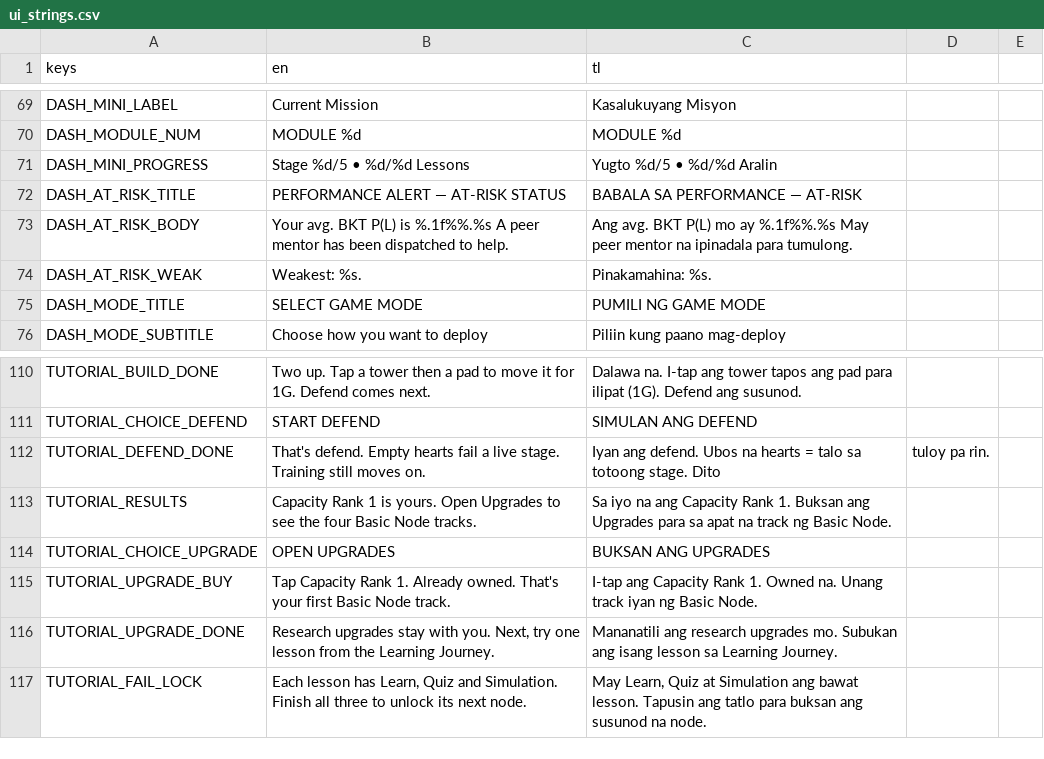
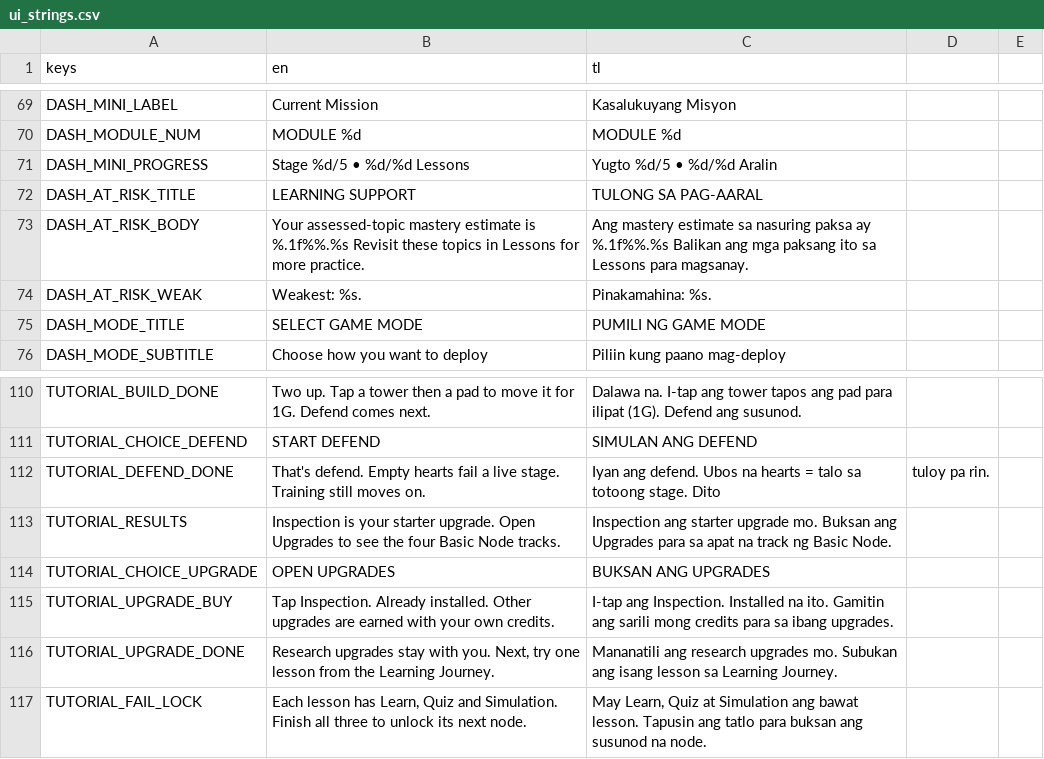
Before and after one commit to Tantalost/LevelBluer, a CSV file: frontend/content/ui_strings.csv, drawn as a sheet; only a part is shown, gaps mark what is left out.

```diff
--- a/frontend/content/ui_strings.csv
+++ b/frontend/content/ui_strings.csv
@@ -71,4 +71,4 @@ DASH_MODULE_NUM,MODULE %d,MODULE %d
 DASH_MINI_PROGRESS,Stage %d/5 • %d/%d Lessons,Yugto %d/5 • %d/%d Aralin
-DASH_AT_RISK_TITLE,PERFORMANCE ALERT — AT-RISK STATUS,BABALA SA PERFORMANCE — AT-RISK
-DASH_AT_RISK_BODY,Your avg. BKT P(L) is %.1f%%.%s A peer mentor has been dispatched to help.,Ang avg. BKT P(L) mo ay %.1f%%.%s May peer mentor na ipinadala para tumulong.
+DASH_AT_RISK_TITLE,LEARNING SUPPORT,TULONG SA PAG-AARAL
+DASH_AT_RISK_BODY,Your assessed-topic mastery estimate is %.1f%%.%s Revisit these topics in Lessons for more practice.,Ang mastery estimate sa nasuring paksa ay %.1f%%.%s Balikan ang mga paksang ito sa Lessons para magsanay.
 DASH_AT_RISK_WEAK, Weakest: %s., Pinakamahina: %s.
@@ -112,5 +112,5 @@ TUTORIAL_CHOICE_DEFEND,START DEFEND,SIMULAN ANG DEFEND
 TUTORIAL_DEFEND_DONE,That's defend. Empty hearts fail a live stage. Training still moves on.,Iyan ang defend. Ubos na hearts = talo sa totoong stage. Dito, tuloy pa rin.
-TUTORIAL_RESULTS,Capacity Rank 1 is yours. Open Upgrades to see the four Basic Node tracks.,Sa iyo na ang Capacity Rank 1. Buksan ang Upgrades para sa apat na track ng Basic Node.
+TUTORIAL_RESULTS,Inspection is your starter upgrade. Open Upgrades to see the four Basic Node tracks.,Inspection ang starter upgrade mo. Buksan ang Upgrades para sa apat na track ng Basic Node.
 TUTORIAL_CHOICE_UPGRADE,OPEN UPGRADES,BUKSAN ANG UPGRADES
-TUTORIAL_UPGRADE_BUY,Tap Capacity Rank 1. Already owned. That's your first Basic Node track.,I-tap ang Capacity Rank 1. Owned na. Unang track iyan ng Basic Node.
+TUTORIAL_UPGRADE_BUY,Tap Inspection. Already installed. Other upgrades are earned with your own credits.,I-tap ang Inspection. Installed na ito. Gamitin ang sarili mong credits para sa ibang upgrades.
 TUTORIAL_UPGRADE_DONE,"Research upgrades stay with you. Next, try one lesson from the Learning Journey.",Mananatili ang research upgrades mo. Subukan ang isang lesson sa Learning Journey.
```
Also changed, not shown: 10 other files.
